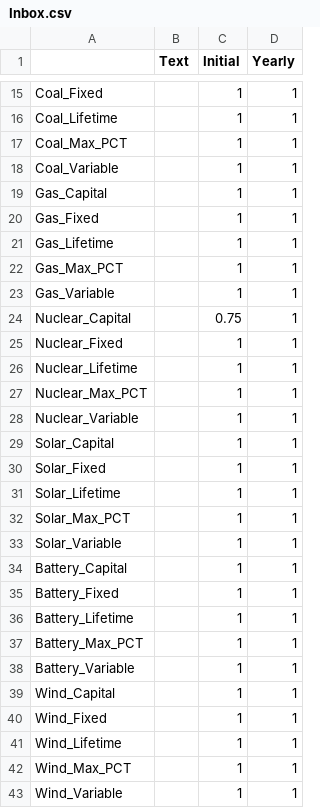
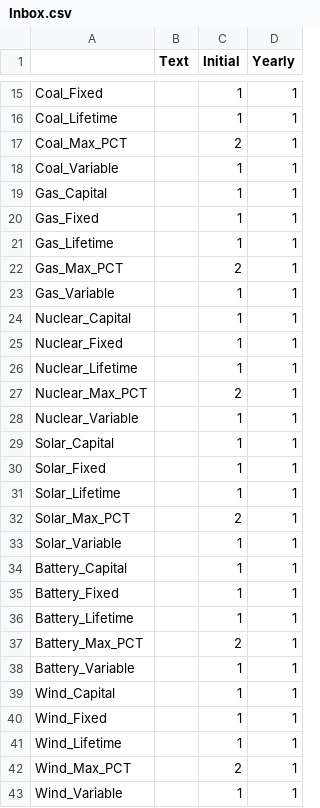
Before and after one commit to renaldinE/Optimize, a CSV file: Python/Mailbox/Inbox.csv, drawn as a sheet; only a part is shown, gaps mark what is left out; the diff covers the shown part only.

```diff
--- a/Python/Mailbox/Inbox.csv
+++ b/Python/Mailbox/Inbox.csv
@@ -16,3 +16,3 @@ Coal_Fixed,,1,1
 Coal_Lifetime,,1,1
-Coal_Max_PCT,,1,1
+Coal_Max_PCT,,2,1
 Coal_Variable,,1,1
@@ -21,8 +21,8 @@ Gas_Fixed,,1,1
 Gas_Lifetime,,1,1
-Gas_Max_PCT,,1,1
+Gas_Max_PCT,,2,1
 Gas_Variable,,1,1
-Nuclear_Capital,,0.75,1
+Nuclear_Capital,,1,1
 Nuclear_Fixed,,1,1
 Nuclear_Lifetime,,1,1
-Nuclear_Max_PCT,,1,1
+Nuclear_Max_PCT,,2,1
 Nuclear_Variable,,1,1
@@ -31,3 +31,3 @@ Solar_Fixed,,1,1
 Solar_Lifetime,,1,1
-Solar_Max_PCT,,1,1
+Solar_Max_PCT,,2,1
 Solar_Variable,,1,1
@@ -36,3 +36,3 @@ Battery_Fixed,,1,1
 Battery_Lifetime,,1,1
-Battery_Max_PCT,,1,1
+Battery_Max_PCT,,2,1
 Battery_Variable,,1,1
@@ -41,3 +41,3 @@ Wind_Fixed,,1,1
 Wind_Lifetime,,1,1
-Wind_Max_PCT,,1,1
+Wind_Max_PCT,,2,1
 Wind_Variable,,1,1
```
Also changed, not shown: 4 edited cells elsewhere in this file, 2 other files.
